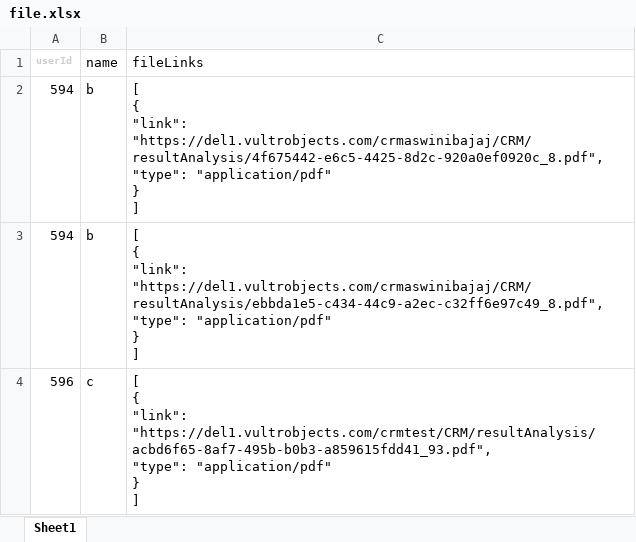
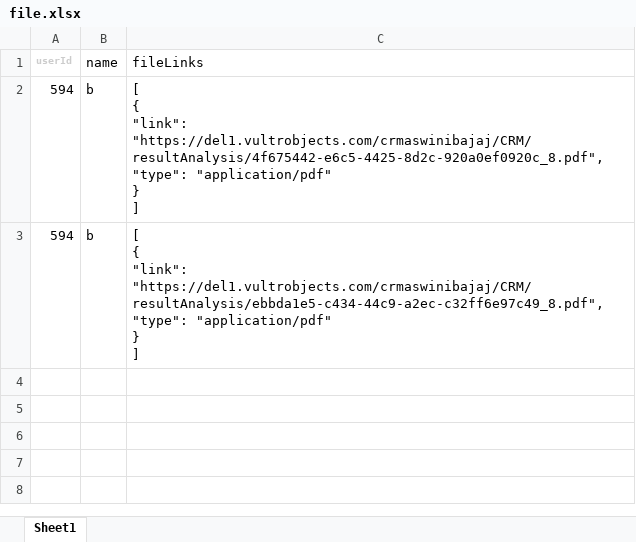
Before and after one commit to mainakkarmakarlg/result-seed, an Excel workbook: file.xlsx, sheet Sheet1, drawn as a sheet; values as stored, in another font and other column widths than the file's, no borders; ↵ is a line break in a cell; the diff names each change by its address in the sheet, - before the commit and + after, or states it on an @@ line.

```diff
--- a/file.xlsx (sheet Sheet1)
+++ b/file.xlsx (sheet Sheet1)
-row 4: 596 | c | [ ↵ { ↵ "link": "https://del1.vultrobjects.com/crmtest/CRM/resultAnalysis/acbd6f65-8af7-495b-b0b3-a859615fdd41_93.pdf", ↵ "type": "application/pdf" ↵ } ↵ ]
```
Also changed, not shown: 1 other file.
